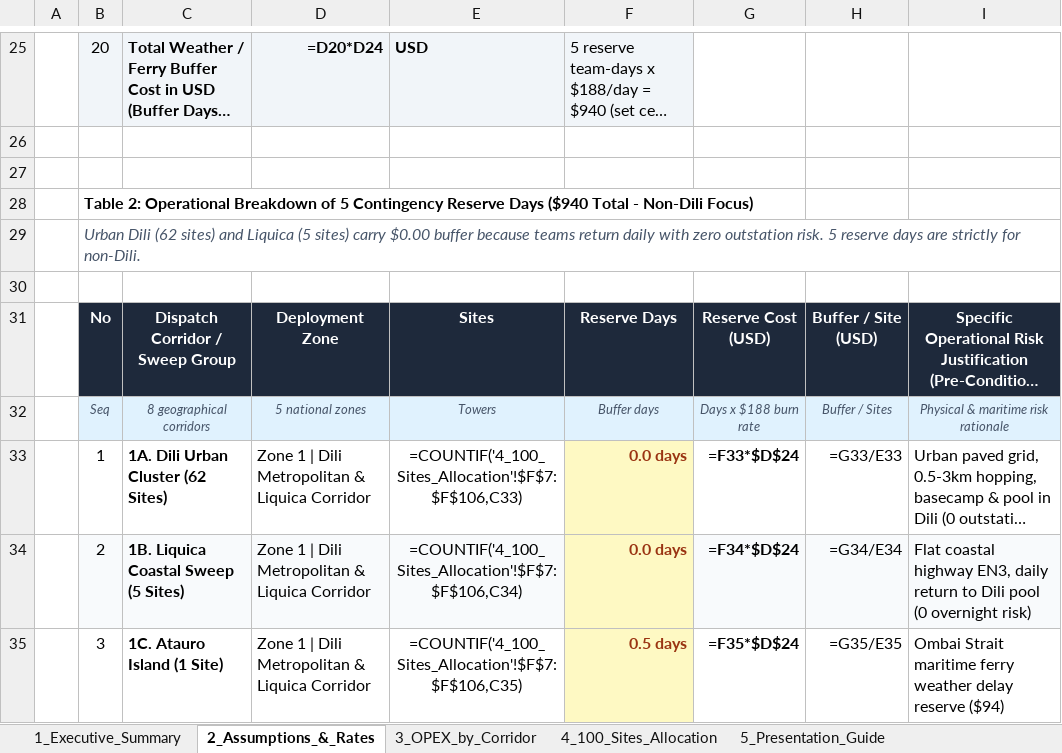
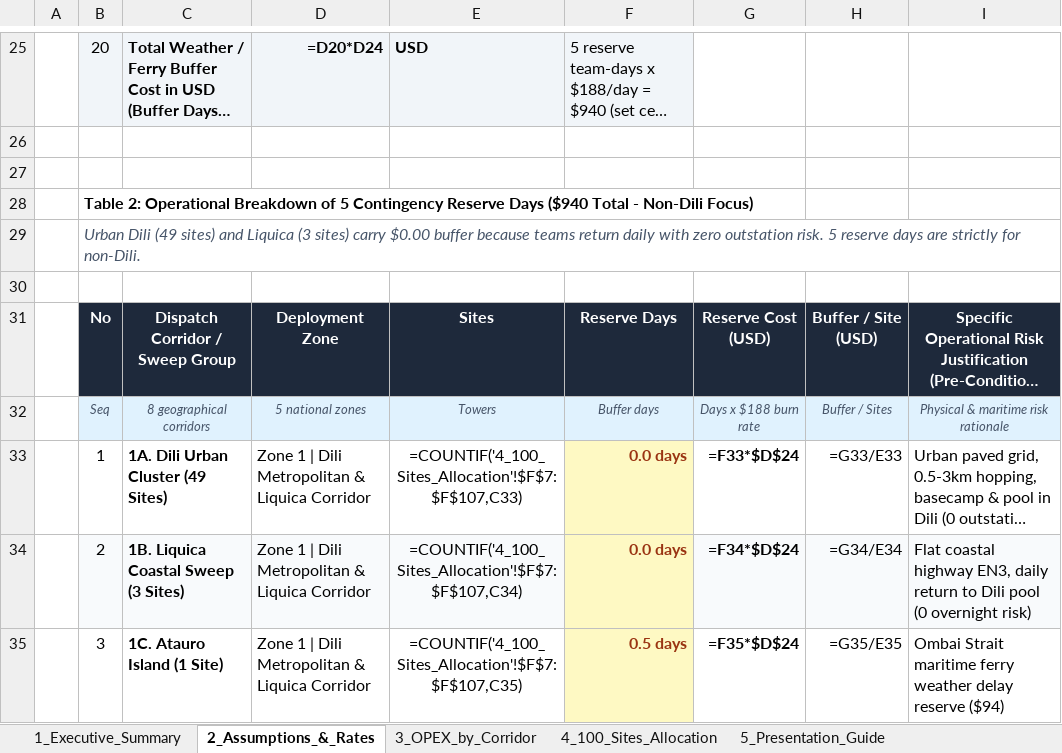
Before and after one commit to Supriyanto-PM/samvad-tower-control, an Excel workbook: reports/Timor_Leste_100_Sites_OPEX_Model.xlsx, sheet 2_Assumptions_&_Rates, drawn as a sheet; only a part is shown, gaps mark what is left out; long unchanged cells end in …; values as stored, in another font and other column widths than the file's, no borders; formulas without a stored value are shown as written; the diff covers the shown part only; the diff names each change by its address in the sheet, - before the commit and + after, or states it on an @@ line.

```diff
--- a/reports/Timor_Leste_100_Sites_OPEX_Model.xlsx (sheet 2_Assumptions_&_Rates)
+++ b/reports/Timor_Leste_100_Sites_OPEX_Model.xlsx (sheet 2_Assumptions_&_Rates)
-B29: Urban Dili (62 sites) and Liquica (5 sites) carry…
+B29: Urban Dili (49 sites) and Liquica (3 sites) carry…
-C33: 1A. Dili Urban Cluster (62 Sites)
+C33: 1A. Dili Urban Cluster (49 Sites)
-E33: =COUNTIF('4_100_Sites_Allocation'!$F$7:$F$106,C33)
+E33: =COUNTIF('4_100_Sites_Allocation'!$F$7:$F$107,C33)
-C34: 1B. Liquica Coastal Sweep (5 Sites)
+C34: 1B. Liquica Coastal Sweep (3 Sites)
-E34: =COUNTIF('4_100_Sites_Allocation'!$F$7:$F$106,C34)
+E34: =COUNTIF('4_100_Sites_Allocation'!$F$7:$F$107,C34)
-E35: =COUNTIF('4_100_Sites_Allocation'!$F$7:$F$106,C35)
+E35: =COUNTIF('4_100_Sites_Allocation'!$F$7:$F$107,C35)
```
Also changed, not shown: 15 edited cells elsewhere in this sheet, sheet 4_100_Sites_Allocation, sheet 3_OPEX_by_Corridor, sheet 1_Executive_Summary, sheet 5_Presentation_Guide, reports/Samvad_Master_Tracker.xlsx, reports/Samvad_PMO_Audit_W36_2026.xlsx, 18 other files.
